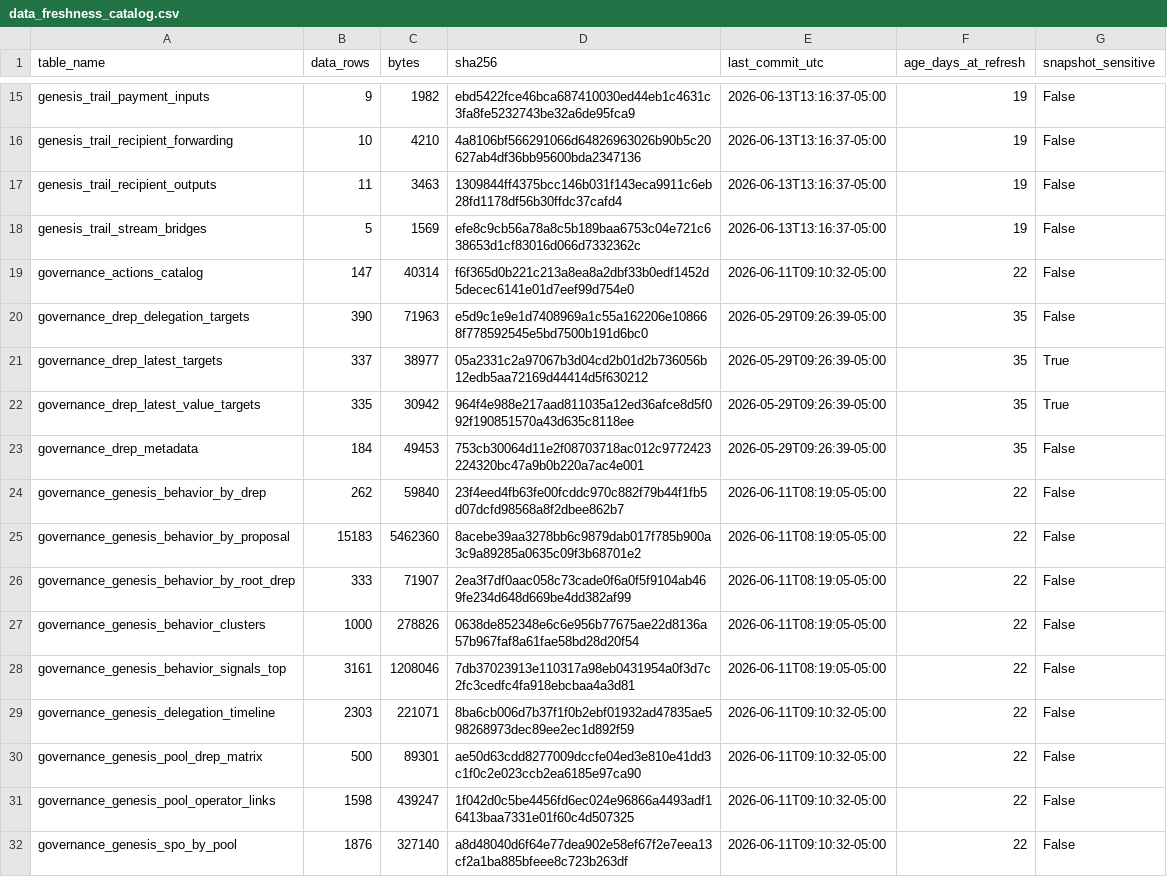
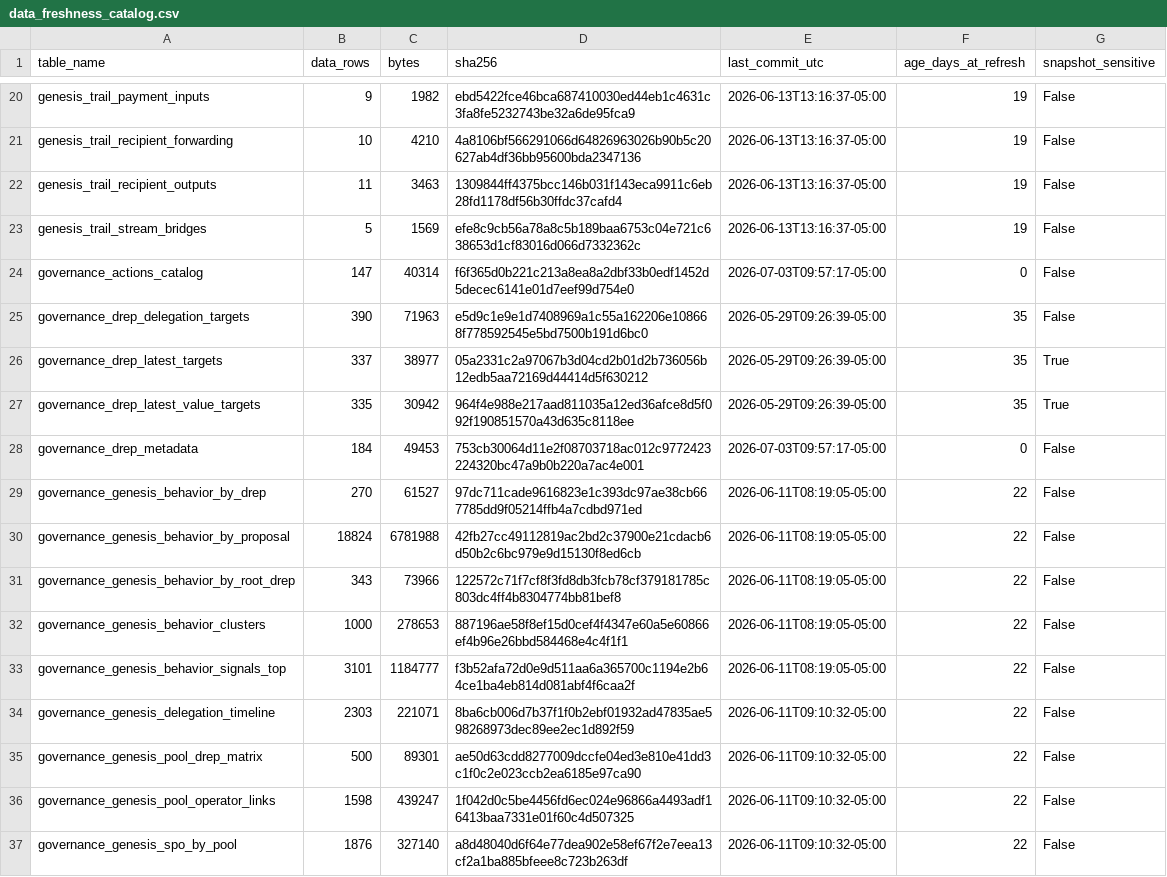
Before and after one commit to BEACNpool/ABCDE, a CSV file: data/small/data_freshness_catalog.csv, drawn as a sheet; only a part is shown, gaps mark what is left out; the diff covers the shown part only.

```diff
--- a/data/small/data_freshness_catalog.csv
+++ b/data/small/data_freshness_catalog.csv
@@ -18,3 +23,3 @@ genesis_trail_recipient_outputs,11,3463,1309844ff4375bcc146b031f143eca9911c6eb28
 genesis_trail_stream_bridges,5,1569,efe8c9cb56a78a8c5b189baa6753c04e721c638653d1cf83016d066d7332362c,2026-06-13T13:16:37-05:00,19,False
-governance_actions_catalog,147,40314,f6f365d0b221c213a8ea8a2dbf33b0edf1452d5decec6141e01d7eef99d754e0,2026-06-11T09:10:32-05:00,22,False
+governance_actions_catalog,147,40314,f6f365d0b221c213a8ea8a2dbf33b0edf1452d5decec6141e01d7eef99d754e0,2026-07-03T09:57:17-05:00,0,False
 governance_drep_delegation_targets,390,71963,e5d9c1e9e1d7408969a1c55a162206e108668f778592545e5bd7500b191d6bc0,2026-05-29T09:26:39-05:00,35,False
@@ -22,8 +27,8 @@ governance_drep_latest_targets,337,38977,05a2331c2a97067b3d04cd2b01d2b736056b12e
 governance_drep_latest_value_targets,335,30942,964f4e988e217aad811035a12ed36afce8d5f092f190851570a43d635c8118ee,2026-05-29T09:26:39-05:00,35,True
-governance_drep_metadata,184,49453,753cb30064d11e2f08703718ac012c9772423224320bc47a9b0b220a7ac4e001,2026-05-29T09:26:39-05:00,35,False
-governance_genesis_behavior_by_drep,262,59840,23f4eed4fb63fe00fcddc970c882f79b44f1fb5d07dcfd98568a8f2dbee862b7,2026-06-11T08:19:05-05:00,22,False
-governance_genesis_behavior_by_proposal,15183,5462360,8acebe39aa3278bb6c9879dab017f785b900a3c9a89285a0635c09f3b68701e2,2026-06-11T08:19:05-05:00,22,False
-governance_genesis_behavior_by_root_drep,333,71907,2ea3f7df0aac058c73cade0f6a0f5f9104ab469fe234d648d669be4dd382af99,2026-06-11T08:19:05-05:00,22,False
-governance_genesis_behavior_clusters,1000,278826,0638de852348e6c6e956b77675ae22d8136a57b967faf8a61fae58bd28d20f54,2026-06-11T08:19:05-05:00,22,False
-governance_genesis_behavior_signals_top,3161,1208046,7db37023913e110317a98eb0431954a0f3d7c2fc3cedfc4fa918ebcbaa4a3d81,2026-06-11T08:19:05-05:00,22,False
+governance_drep_metadata,184,49453,753cb30064d11e2f08703718ac012c9772423224320bc47a9b0b220a7ac4e001,2026-07-03T09:57:17-05:00,0,False
+governance_genesis_behavior_by_drep,270,61527,97dc711cade9616823e1c393dc97ae38cb667785dd9f05214ffb4a7cdbd971ed,2026-06-11T08:19:05-05:00,22,False
+governance_genesis_behavior_by_proposal,18824,6781988,42fb27cc49112819ac2bd2c37900e21cdacb6d50b2c6bc979e9d15130f8ed6cb,2026-06-11T08:19:05-05:00,22,False
+governance_genesis_behavior_by_root_drep,343,73966,122572c71f7cf8f3fd8db3fcb78cf379181785c803dc4ff4b8304774bb81bef8,2026-06-11T08:19:05-05:00,22,False
+governance_genesis_behavior_clusters,1000,278653,887196ae58f8ef15d0cef4f4347e60a5e60866ef4b96e26bbd584468e4c4f1f1,2026-06-11T08:19:05-05:00,22,False
+governance_genesis_behavior_signals_top,3101,1184777,f3b52afa72d0e9d511aa6a365700c1194e2b64ce1ba4eb814d081abf4f6caa2f,2026-06-11T08:19:05-05:00,22,False
 governance_genesis_delegation_timeline,2303,221071,8ba6cb006d7b37f1f0b2ebf01932ad47835ae598268973dec89ee2ec1d892f59,2026-06-11T09:10:32-05:00,22,False
```
Also changed, not shown: 5 added rows and 52 edited cells elsewhere in this file, data/small/genesis_control_indicators.csv, data/small/genesis_control_indicators_raw.csv, 35 other files.
